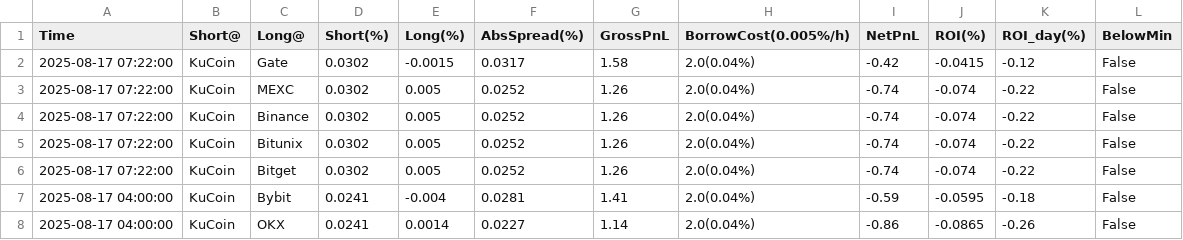
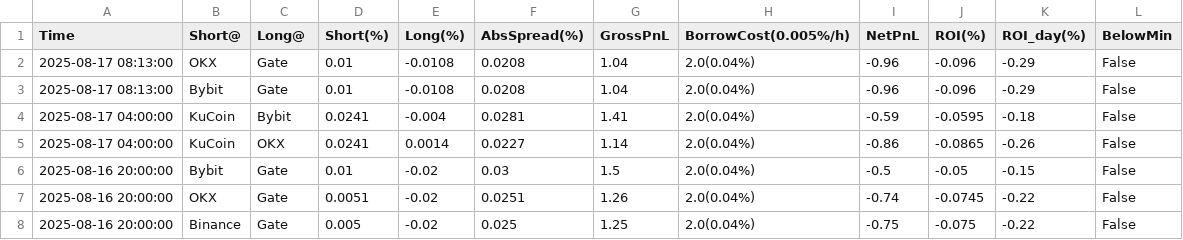
Before and after one commit to aerist123/funding-data, a CSV file: public/data/arb_candidates_CVC.csv, drawn as a sheet; only a part is shown; the shorter side is filled out with more unchanged rows.

```diff
--- a/public/data/arb_candidates_CVC.csv
+++ b/public/data/arb_candidates_CVC.csv
@@ -1,7 +1,4 @@
 Time,Short@,Long@,Short(%),Long(%),AbsSpread(%),GrossPnL,BorrowCost(0.005%/h),NetPnL,ROI(%),ROI_day(%),BelowMin
-2025-08-17 07:22:00,KuCoin,Gate,0.0302,-0.0015,0.0317,1.58,2.0(0.04%),-0.42,-0.0415,-0.12,False
-2025-08-17 07:22:00,KuCoin,MEXC,0.0302,0.005,0.0252,1.26,2.0(0.04%),-0.74,-0.074,-0.22,False
-2025-08-17 07:22:00,KuCoin,Binance,0.0302,0.005,0.0252,1.26,2.0(0.04%),-0.74,-0.074,-0.22,False
-2025-08-17 07:22:00,KuCoin,Bitunix,0.0302,0.005,0.0252,1.26,2.0(0.04%),-0.74,-0.074,-0.22,False
-2025-08-17 07:22:00,KuCoin,Bitget,0.0302,0.005,0.0252,1.26,2.0(0.04%),-0.74,-0.074,-0.22,False
+2025-08-17 08:13:00,OKX,Gate,0.01,-0.0108,0.0208,1.04,2.0(0.04%),-0.96,-0.096,-0.29,False
+2025-08-17 08:13:00,Bybit,Gate,0.01,-0.0108,0.0208,1.04,2.0(0.04%),-0.96,-0.096,-0.29,False
 2025-08-17 04:00:00,KuCoin,Bybit,0.0241,-0.004,0.0281,1.41,2.0(0.04%),-0.59,-0.0595,-0.18,False
```
Also changed, not shown: public/data/arb_candidates_GAS.csv, public/data/arb_candidates_HYPE.csv, 30 other files.
